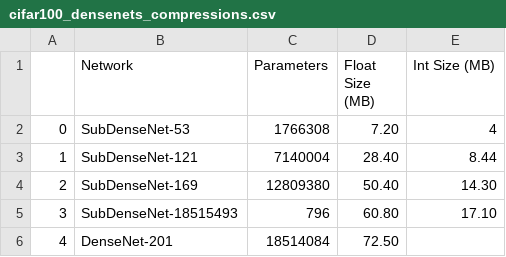
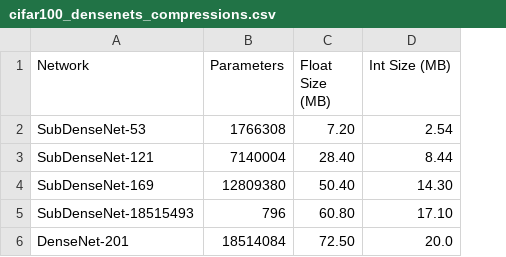
Before and after one commit to MaistoV/xilinx-zcu102-power, a CSV file: data/pre-processed/cifar100_densenets_compressions.csv, drawn as a sheet; removed rows and columns are numbered as before the commit, all else as after; the diff names each change by its address in the sheet, - before the commit and + after, or states it on an @@ line.

```diff
--- a/data/pre-processed/cifar100_densenets_compressions.csv
+++ b/data/pre-processed/cifar100_densenets_compressions.csv
-column A, rows 2-6: 0 | 1 | 2 | 3 | 4
-D2 (Int Size (MB)): 4
+D2 (Int Size (MB)): 2.54
-D6 (Int Size (MB)): (empty)
+D6 (Int Size (MB)): 20.0
```
Also changed, not shown: data/pre-processed/cifar100_resnets_compressions.csv, data/pre-processed/cifar10_densenets_compressions.csv, 1 other file.
